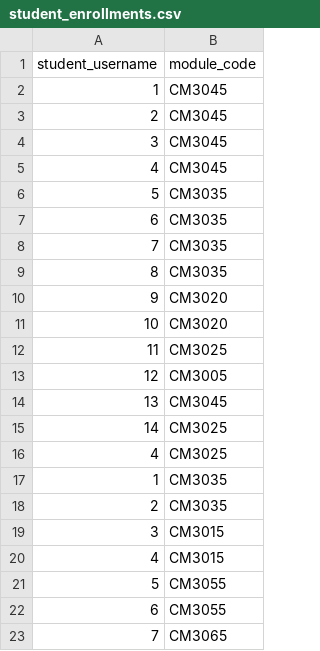
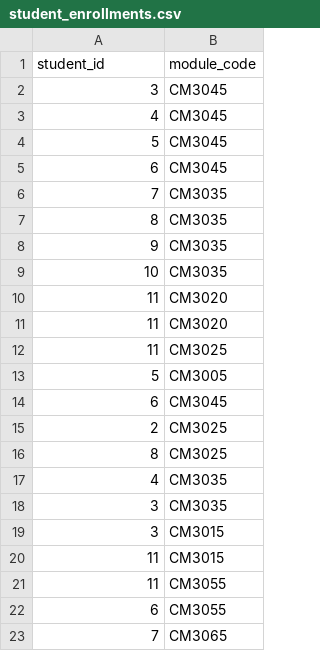
Before and after one commit to zymawy/awd-fin, a CSV file: urjwan_app/data/dummys/student_enrollments.csv, drawn as a sheet; only a part is shown; the diff covers the shown part only.

```diff
--- a/urjwan_app/data/dummys/student_enrollments.csv
+++ b/urjwan_app/data/dummys/student_enrollments.csv
@@ -1,22 +1,22 @@
-student_username,module_code
-1,CM3045
-2,CM3045
+student_id,module_code
 3,CM3045
 4,CM3045
-5,CM3035
-6,CM3035
+5,CM3045
+6,CM3045
 7,CM3035
 8,CM3035
-9,CM3020
-10,CM3020
+9,CM3035
+10,CM3035
+11,CM3020
+11,CM3020
 11,CM3025
-12,CM3005
-13,CM3045
-14,CM3025
-4,CM3025
-1,CM3035
-2,CM3035
+5,CM3005
+6,CM3045
+2,CM3025
+8,CM3025
+4,CM3035
+3,CM3035
 3,CM3015
-4,CM3015
-5,CM3055
+11,CM3015
+11,CM3055
 6,CM3055
```
Also changed, not shown: 5 edited cells elsewhere in this file, urjwan_app/data/dummys/courses.csv, urjwan_app/data/dummys/feedbacks.csv, 20 other files.
